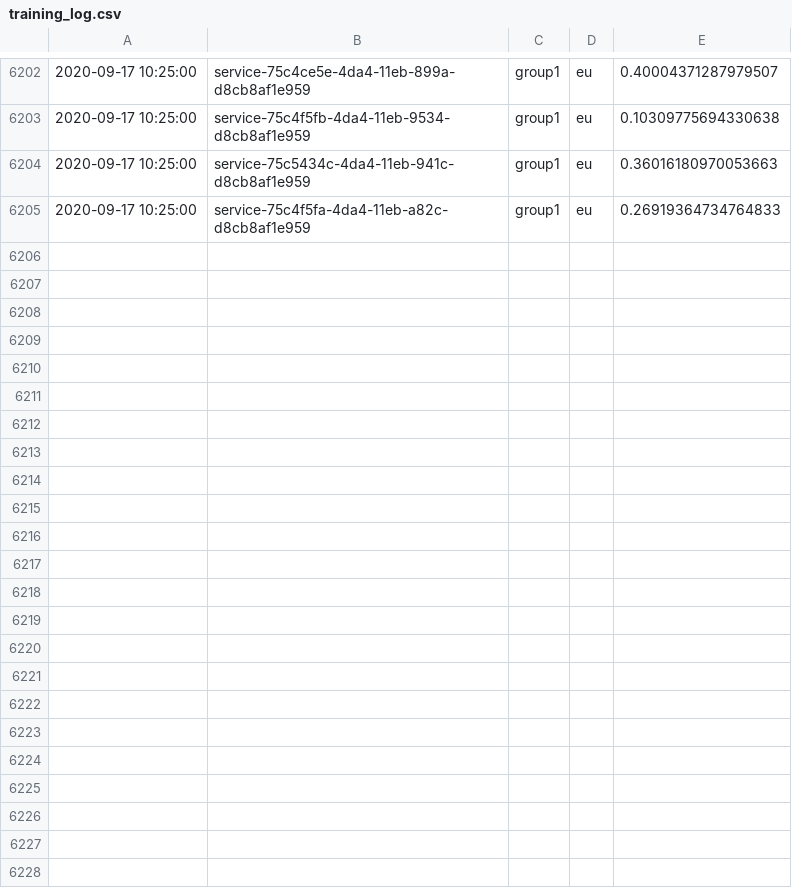
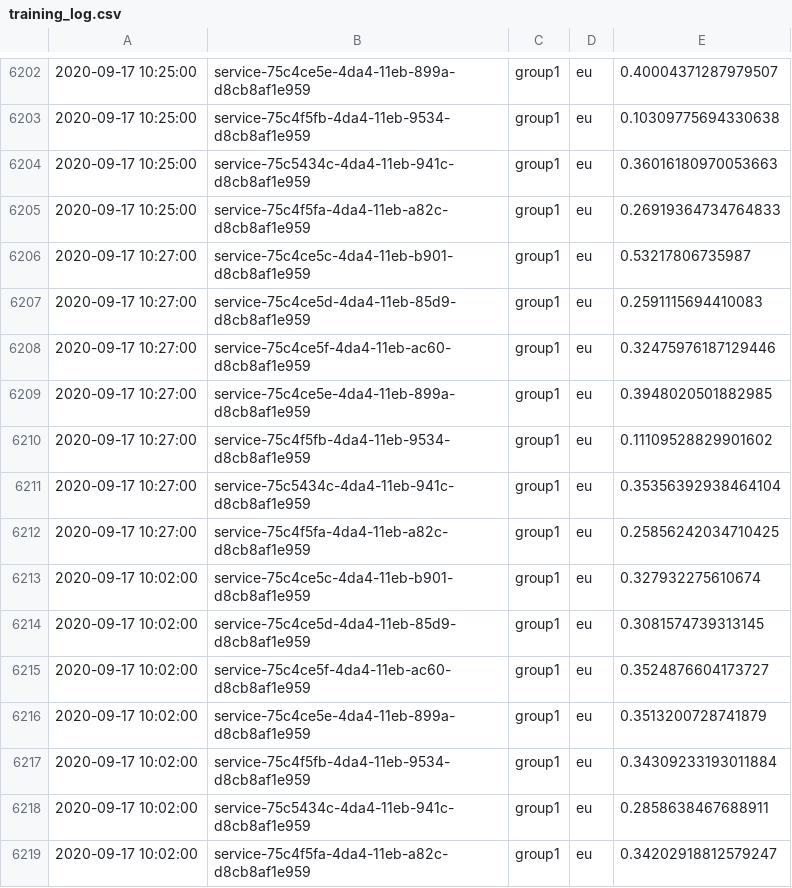
Before and after one commit to Remit/autoscaling-simulator, a CSV file: results/models-short-oscillations/neuralnets/5layer/training_log.csv, drawn as a sheet; only a part is shown, gaps mark what is left out; the diff names each change by its address in the sheet, - before the commit and + after, or states it on an @@ line.

```diff
--- a/results/models-short-oscillations/neuralnets/5layer/training_log.csv
+++ b/results/models-short-oscillations/neuralnets/5layer/training_log.csv
+row 6206: 2020-09-17 10:27:00 | service-75c4ce5c-4da4-11eb-b901-d8cb8af1e959 | group1 | eu | 0.53217806735987
+row 6207: 2020-09-17 10:27:00 | service-75c4ce5d-4da4-11eb-85d9-d8cb8af1e959 | group1 | eu | 0.2591115694410083
+row 6208: 2020-09-17 10:27:00 | service-75c4ce5f-4da4-11eb-ac60-d8cb8af1e959 | group1 | eu | 0.32475976187129446
+row 6209: 2020-09-17 10:27:00 | service-75c4ce5e-4da4-11eb-899a-d8cb8af1e959 | group1 | eu | 0.3948020501882985
+row 6210: 2020-09-17 10:27:00 | service-75c4f5fb-4da4-11eb-9534-d8cb8af1e959 | group1 | eu | 0.11109528829901602
+row 6211: 2020-09-17 10:27:00 | service-75c5434c-4da4-11eb-941c-d8cb8af1e959 | group1 | eu | 0.35356392938464104
+row 6212: 2020-09-17 10:27:00 | service-75c4f5fa-4da4-11eb-a82c-d8cb8af1e959 | group1 | eu | 0.25856242034710425
+row 6213: 2020-09-17 10:02:00 | service-75c4ce5c-4da4-11eb-b901-d8cb8af1e959 | group1 | eu | 0.327932275610674
+row 6214: 2020-09-17 10:02:00 | service-75c4ce5d-4da4-11eb-85d9-d8cb8af1e959 | group1 | eu | 0.3081574739313145
+row 6215: 2020-09-17 10:02:00 | service-75c4ce5f-4da4-11eb-ac60-d8cb8af1e959 | group1 | eu | 0.3524876604173727
+row 6216: 2020-09-17 10:02:00 | service-75c4ce5e-4da4-11eb-899a-d8cb8af1e959 | group1 | eu | 0.3513200728741879
+row 6217: 2020-09-17 10:02:00 | service-75c4f5fb-4da4-11eb-9534-d8cb8af1e959 | group1 | eu | 0.34309233193011884
+row 6218: 2020-09-17 10:02:00 | service-75c5434c-4da4-11eb-941c-d8cb8af1e959 | group1 | eu | 0.2858638467688911
+row 6219: 2020-09-17 10:02:00 | service-75c4f5fa-4da4-11eb-a82c-d8cb8af1e959 | group1 | eu | 0.34202918812579247
```
Also changed, not shown: 38 other files.
